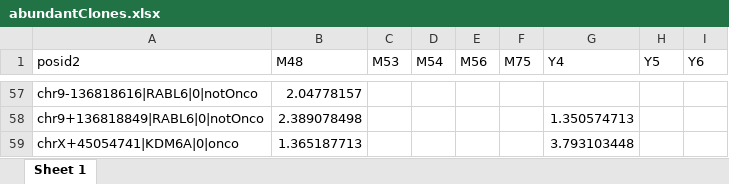
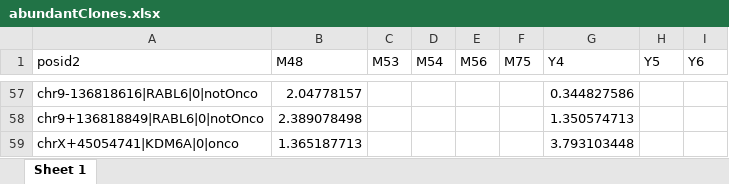
Before and after one commit to Adrian-Cantu/sadelainAbundantClones, an Excel workbook: abundantClones.xlsx, sheet Sheet 1, drawn as a sheet; only a part is shown, gaps mark what is left out; values as stored, in another font and other column widths than the file's, no borders; the diff covers the shown part only; the diff names each change by its address in the sheet, - before the commit and + after, or states it on an @@ line.

```diff
--- a/abundantClones.xlsx (sheet Sheet 1)
+++ b/abundantClones.xlsx (sheet Sheet 1)
-G57 (Y4): (empty)
+G57 (Y4): 0.344827586
```
Also changed, not shown: 54 edited cells elsewhere in this sheet, 9 other files.
